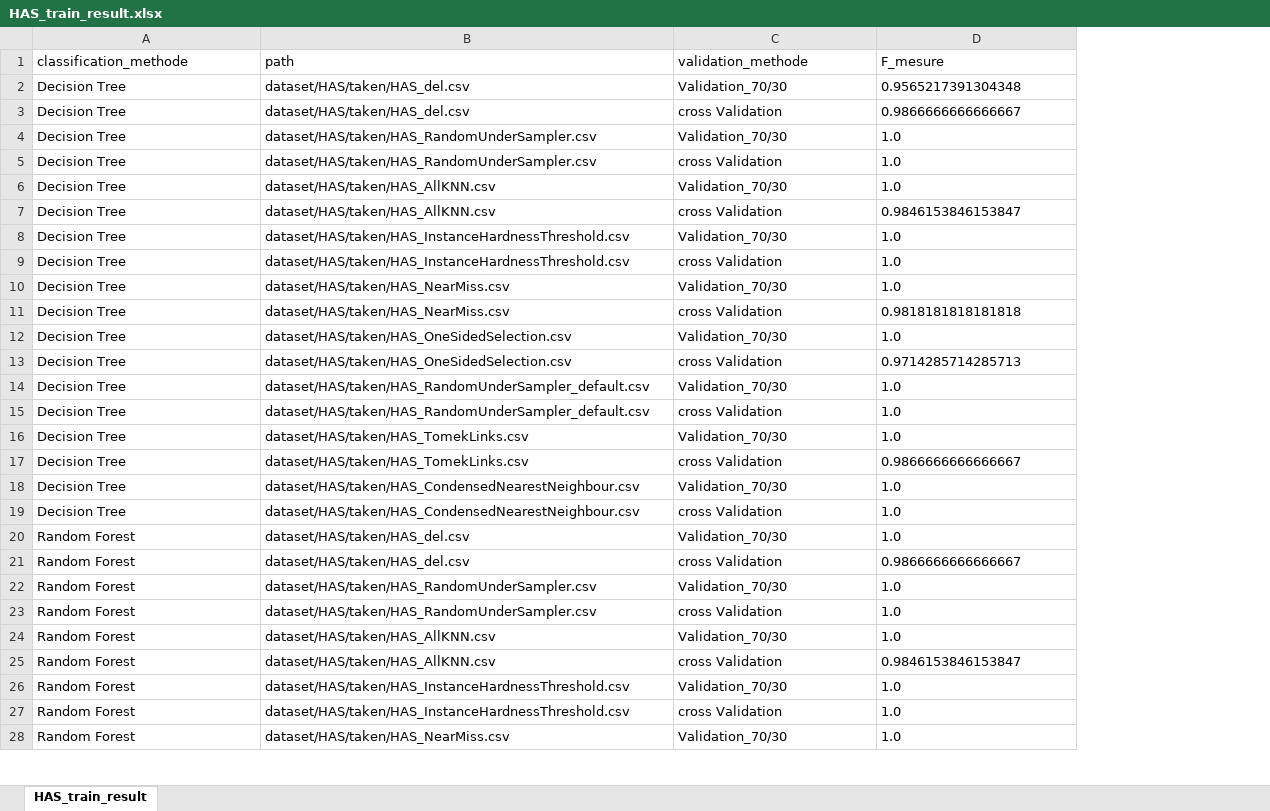
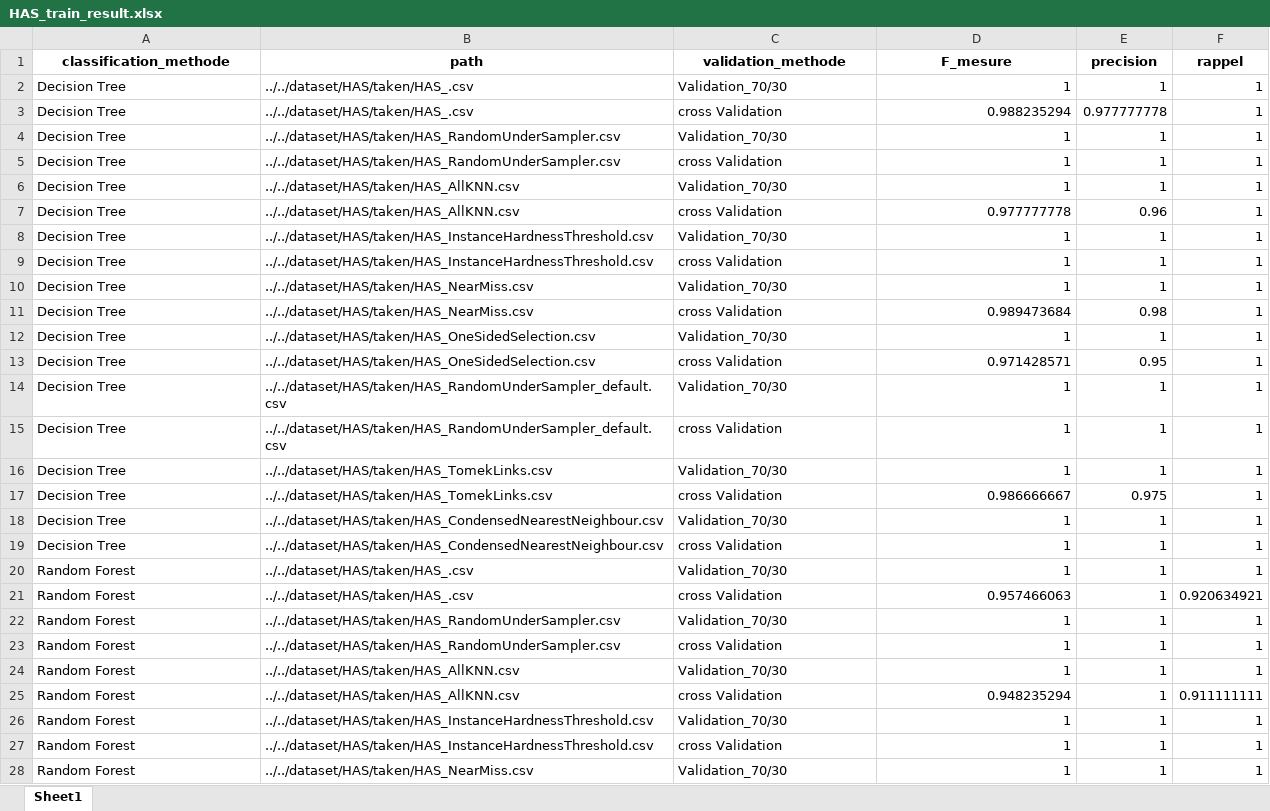
Before and after one commit to nanaker/PFEApprentissage, an Excel workbook: dataset/HAS/HAS_train_result.xlsx, sheet Sheet1, drawn as a sheet; only a part is shown; values as stored, in another font and other column widths than the file's, no borders; the diff covers the shown part only; the diff names each change by its address in the sheet, - before the commit and + after, or states it on an @@ line.

```diff
--- a/dataset/HAS/HAS_train_result.xlsx (sheet Sheet1)
+++ b/dataset/HAS/HAS_train_result.xlsx (sheet Sheet1)
-sheet tab: HAS_train_result
+sheet tab: Sheet1
+column E (precision), rows 2-28: 1 | 0.977777778 | 1 | 1 | 1 | 0.96 | 1 | 1 | 1 | 0.98 | 1 | 0.95 | 1 | 1 | 1 | 0.975 | 1 | 1 | 1 | 1 | 1 | 1 | 1 | 1 | 1 | 1 | 1
+column F (rappel), rows 2-28: 1 | 1 | 1 | 1 | 1 | 1 | 1 | 1 | 1 | 1 | 1 | 1 | 1 | 1 | 1 | 1 | 1 | 1 | 1 | 0.920634921 | 1 | 1 | 1 | 0.911111111 | 1 | 1 | 1
@@ A1:D1 bold: off → on, alignment: left → center @@
-B2:B3 (path): dataset/HAS/taken/HAS_del.csv
+B2:B3 (path): ../../dataset/HAS/taken/HAS_.csv
-D2 (F_mesure): 0.9565217391304348
+D2 (F_mesure): 1
-D3 (F_mesure): 0.9866666666666667
+D3 (F_mesure): 0.988235294
-B4:B5 (path): dataset/HAS/taken/HAS_RandomUnderSampler.csv
+B4:B5 (path): ../../dataset/HAS/taken/HAS_RandomUnderSampler.csv
-D4:D6 (F_mesure): 1.0
+D4:D6 (F_mesure): 1
-B6:B7 (path): dataset/HAS/taken/HAS_AllKNN.csv
+B6:B7 (path): ../../dataset/HAS/taken/HAS_AllKNN.csv
-D7 (F_mesure): 0.9846153846153847
+D7 (F_mesure): 0.977777778
-B8:B9 (path): dataset/HAS/taken/HAS_InstanceHardnessThreshold.csv
+B8:B9 (path): ../../dataset/HAS/taken/HAS_InstanceHardnessThreshold.csv
-D8:D10 (F_mesure): 1.0
+D8:D10 (F_mesure): 1
-B10:B11 (path): dataset/HAS/taken/HAS_NearMiss.csv
+B10:B11 (path): ../../dataset/HAS/taken/HAS_NearMiss.csv
-D11 (F_mesure): 0.9818181818181818
+D11 (F_mesure): 0.989473684
-B12:B13 (path): dataset/HAS/taken/HAS_OneSidedSelection.csv
+B12:B13 (path): ../../dataset/HAS/taken/HAS_OneSidedSelection.csv
-D12 (F_mesure): 1.0
+D12 (F_mesure): 1
-D13 (F_mesure): 0.9714285714285713
+D13 (F_mesure): 0.971428571
-B14:B15 (path): dataset/HAS/taken/HAS_RandomUnderSampler_default.csv
+B14:B15 (path): ../../dataset/HAS/taken/HAS_RandomUnderSampler_default.csv
-D14:D16 (F_mesure): 1.0
+D14:D16 (F_mesure): 1
-B16:B17 (path): dataset/HAS/taken/HAS_TomekLinks.csv
+B16:B17 (path): ../../dataset/HAS/taken/HAS_TomekLinks.csv
-D17 (F_mesure): 0.9866666666666667
+D17 (F_mesure): 0.986666667
-B18:B19 (path): dataset/HAS/taken/HAS_CondensedNearestNeighbour.csv
+B18:B19 (path): ../../dataset/HAS/taken/HAS_CondensedNearestNeighbour.csv
-D18:D20 (F_mesure): 1.0
+D18:D20 (F_mesure): 1
-B20:B21 (path): dataset/HAS/taken/HAS_del.csv
+B20:B21 (path): ../../dataset/HAS/taken/HAS_.csv
-D21 (F_mesure): 0.9866666666666667
+D21 (F_mesure): 0.957466063
-B22:B23 (path): dataset/HAS/taken/HAS_RandomUnderSampler.csv
+B22:B23 (path): ../../dataset/HAS/taken/HAS_RandomUnderSampler.csv
-D22:D24 (F_mesure): 1.0
+D22:D24 (F_mesure): 1
-B24:B25 (path): dataset/HAS/taken/HAS_AllKNN.csv
+B24:B25 (path): ../../dataset/HAS/taken/HAS_AllKNN.csv
-D25 (F_mesure): 0.9846153846153847
+D25 (F_mesure): 0.948235294
-B26:B27 (path): dataset/HAS/taken/HAS_InstanceHardnessThreshold.csv
+B26:B27 (path): ../../dataset/HAS/taken/HAS_InstanceHardnessThreshold.csv
-D26:D28 (F_mesure): 1.0
+D26:D28 (F_mesure): 1
-B28 (path): dataset/HAS/taken/HAS_NearMiss.csv
+B28 (path): ../../dataset/HAS/taken/HAS_NearMiss.csv
```
Also changed, not shown: 90 edited cells elsewhere in this sheet, dataset/HBR/HBR_train_result.xlsx, dataset/LIC/LIC_train_result.xlsx, 56 other files.
